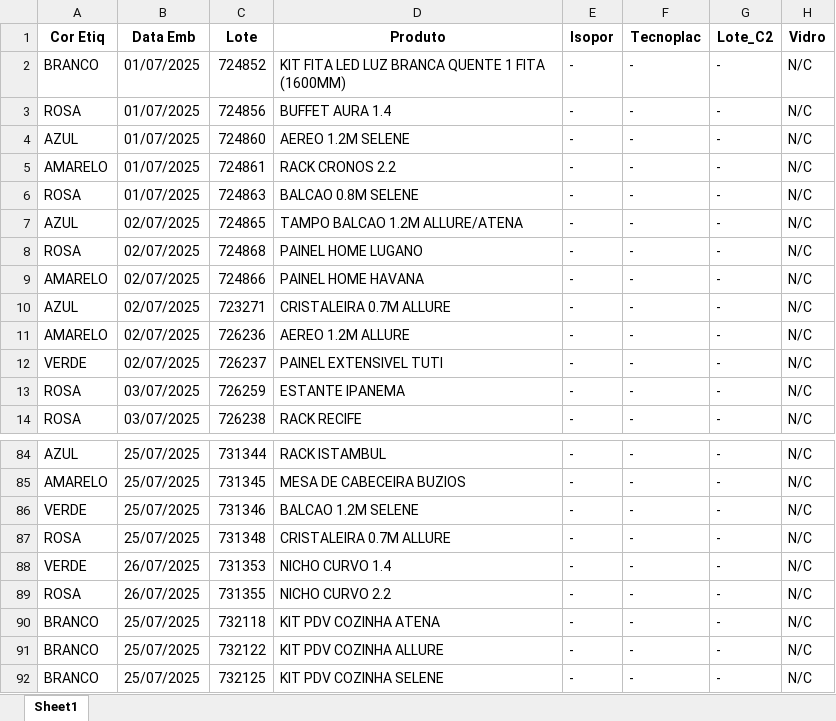
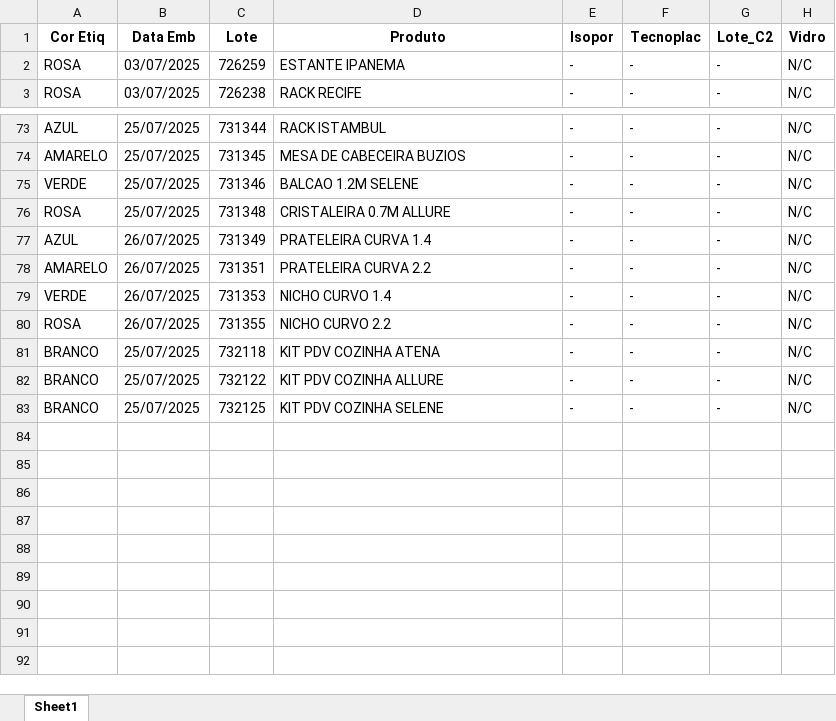
Before and after one commit to enzokpedrica/LineaBrasil, an Excel workbook: 03 - mapa-producao/Outros/Mapa_Copia.xlsx, sheet Sheet1, drawn as a sheet; only a part is shown, gaps mark what is left out; values as stored, in another font and other column widths than the file's, no borders; removed rows and columns are numbered as before the commit, all else as after; the diff names each change by its address in the sheet, - before the commit and + after, or states it on an @@ line.

```diff
--- a/03 - mapa-producao/Outros/Mapa_Copia.xlsx (sheet Sheet1)
+++ b/03 - mapa-producao/Outros/Mapa_Copia.xlsx (sheet Sheet1)
-row 2: BRANCO | 01/07/2025 | 724852 | KIT FITA LED LUZ BRANCA QUENTE 1 FITA (1600MM) | - | - | - | N/C
-row 3: ROSA | 01/07/2025 | 724856 | BUFFET AURA 1.4 | - | - | - | N/C
-row 4: AZUL | 01/07/2025 | 724860 | AEREO 1.2M SELENE | - | - | - | N/C
-row 5: AMARELO | 01/07/2025 | 724861 | RACK CRONOS 2.2 | - | - | - | N/C
-row 6: ROSA | 01/07/2025 | 724863 | BALCAO 0.8M SELENE | - | - | - | N/C
-row 7: AZUL | 02/07/2025 | 724865 | TAMPO BALCAO 1.2M ALLURE/ATENA | - | - | - | N/C
-row 8: ROSA | 02/07/2025 | 724868 | PAINEL HOME LUGANO | - | - | - | N/C
-row 9: AMARELO | 02/07/2025 | 724866 | PAINEL HOME HAVANA | - | - | - | N/C
-row 10: AZUL | 02/07/2025 | 723271 | CRISTALEIRA 0.7M ALLURE | - | - | - | N/C
-row 11: AMARELO | 02/07/2025 | 726236 | AEREO 1.2M ALLURE | - | - | - | N/C
-row 12: VERDE | 02/07/2025 | 726237 | PAINEL EXTENSIVEL TUTI | - | - | - | N/C
+row 77: AZUL | 26/07/2025 | 731349 | PRATELEIRA CURVA 1.4 | - | - | - | N/C
+row 78: AMARELO | 26/07/2025 | 731351 | PRATELEIRA CURVA 2.2 | - | - | - | N/C
```
Also changed, not shown: 03 - mapa-producao/Mapa_Producao.xlsx, 03 - mapa-producao/Outros/Mapa_Transformado.xlsx, 1 other file.
